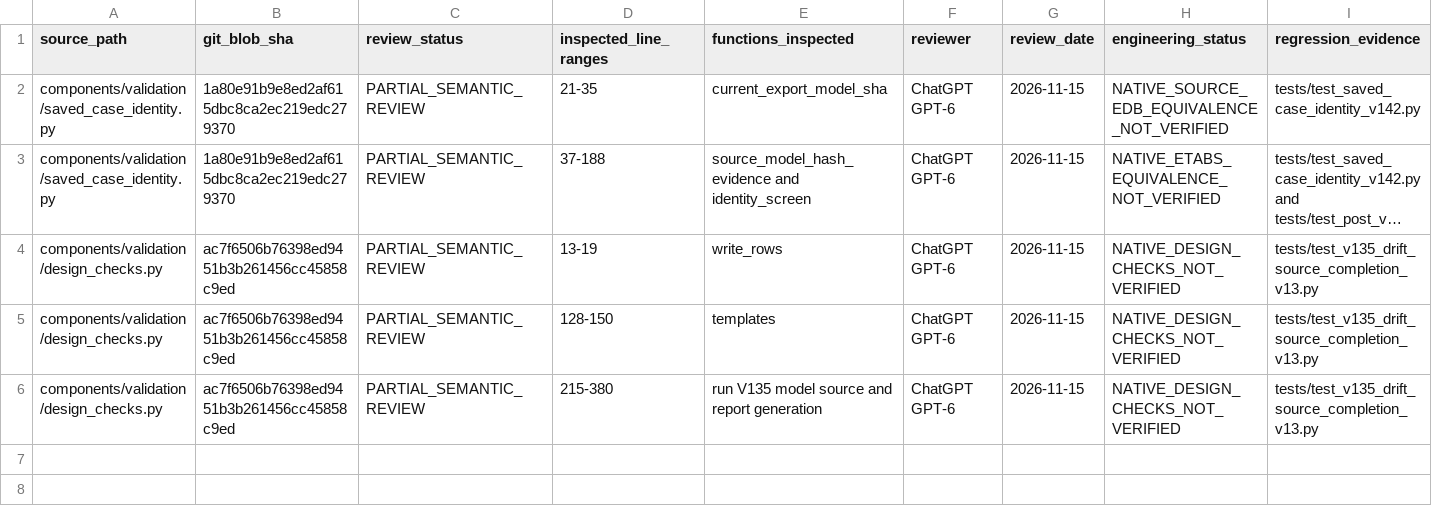
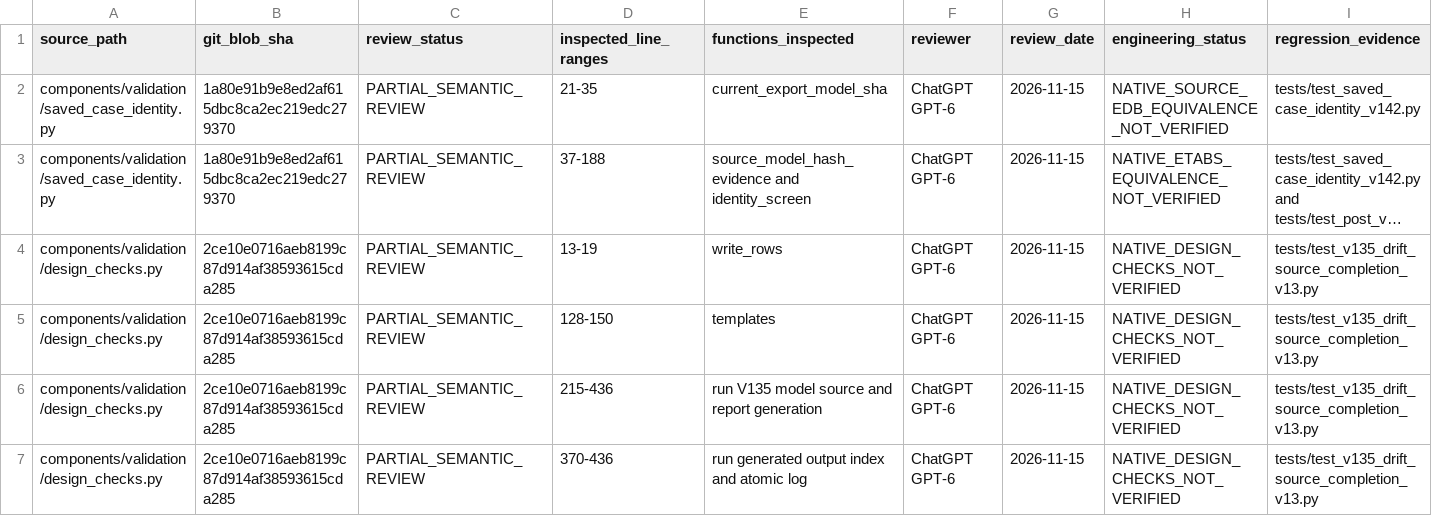
Before and after one commit to bikenshrestha2024/etabs-opensees-thesis, a CSV file: docs/review/ledger/REVIEW_LEDGER_V29_20261115_TARGETED.csv, drawn as a sheet; only a part is shown; long unchanged cells end in …; rows hold the shown columns only; the diff names each change by its address in the sheet, - before the commit and + after, or states it on an @@ line.

Commit message:
docs(ledger): update V29 inspected source blob after output index and staged log

```diff
--- a/docs/review/ledger/REVIEW_LEDGER_V29_20261115_TARGETED.csv
+++ b/docs/review/ledger/REVIEW_LEDGER_V29_20261115_TARGETED.csv
-B4:B6 (git_blob_sha): ac7f6506b76398ed9451b3b261456cc45858c9ed
+B4:B6 (git_blob_sha): 2ce10e0716aeb8199c87d914af38593615cda285
-D6 (inspected_line_ranges): 215-380
+D6 (inspected_line_ranges): 215-436
+row 7: components/validation/design_checks.py | 2ce10e0716aeb8199c87d914af38593615cda285 | PARTIAL_SEMANTIC_REVIEW | 370-436 | run generated output index and atomic log | ChatGPT GPT-6 | 2026-11-15 | NATIVE_DESIGN_CHECKS_NOT_VERIFIED | tests/test_v135_drift_source_completion_v13.py
```
